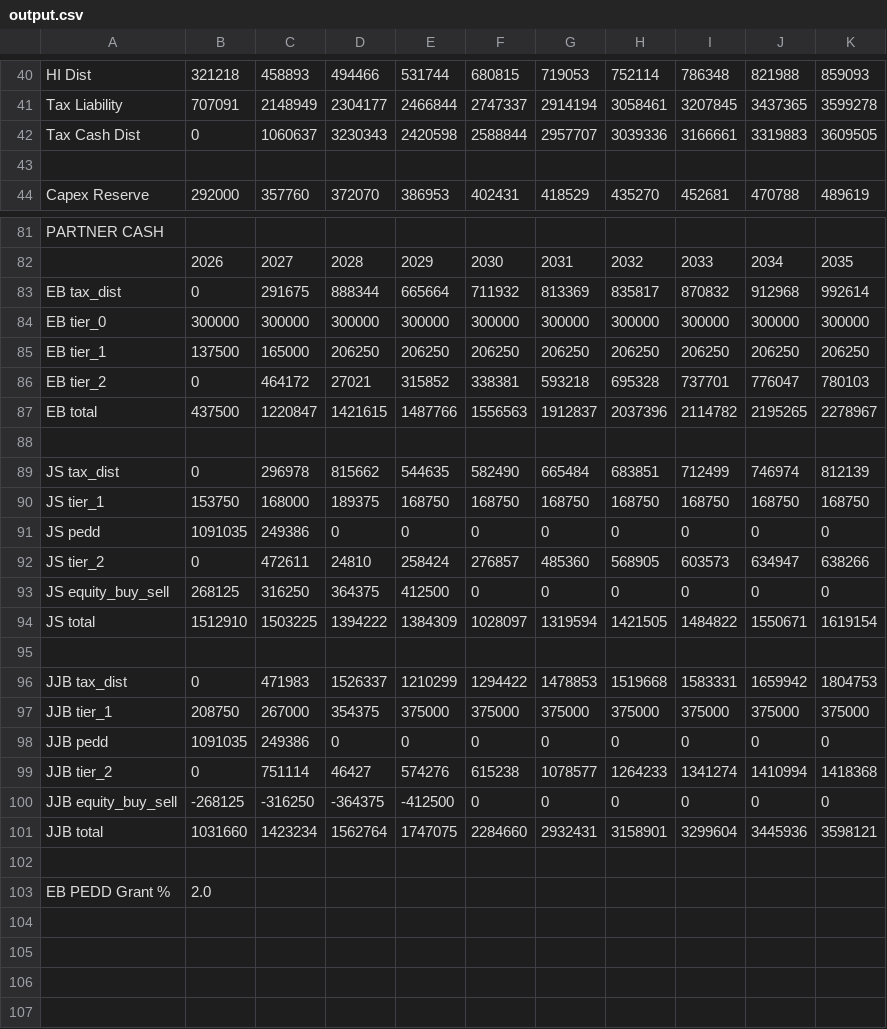
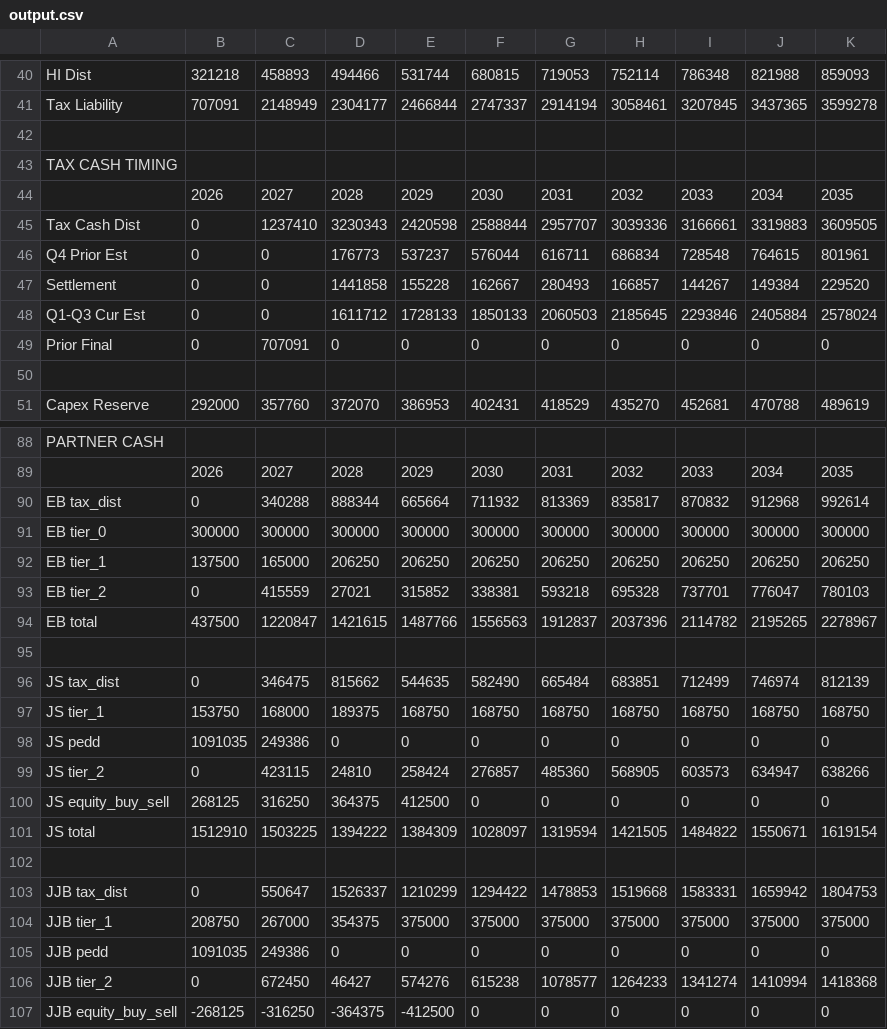
Before and after one commit to lfeder/greenhouse-model, a CSV file: v2/output.csv, drawn as a sheet; only a part is shown, gaps mark what is left out; the shorter side is filled out with more unchanged rows; the diff covers the shown part only.

```diff
--- a/v2/output.csv
+++ b/v2/output.csv
@@ -41,3 +41,10 @@ HI Dist,321218,458893,494466,531744,680815,719053,752114,786348,821988,859093
 Tax Liability,707091,2148949,2304177,2466844,2747337,2914194,3058461,3207845,3437365,3599278
-Tax Cash Dist,0,1060637,3230343,2420598,2588844,2957707,3039336,3166661,3319883,3609505
+
+TAX CASH TIMING
+,2026,2027,2028,2029,2030,2031,2032,2033,2034,2035
+Tax Cash Dist,0,1237410,3230343,2420598,2588844,2957707,3039336,3166661,3319883,3609505
+Q4 Prior Est,0,0,176773,537237,576044,616711,686834,728548,764615,801961
+Settlement,0,0,1441858,155228,162667,280493,166857,144267,149384,229520
+Q1-Q3 Cur Est,0,0,1611712,1728133,1850133,2060503,2185645,2293846,2405884,2578024
+Prior Final,0,707091,0,0,0,0,0,0,0,0
 
@@ -82,12 +89,12 @@ PARTNER CASH
 ,2026,2027,2028,2029,2030,2031,2032,2033,2034,2035
-EB tax_dist,0,291675,888344,665664,711932,813369,835817,870832,912968,992614
+EB tax_dist,0,340288,888344,665664,711932,813369,835817,870832,912968,992614
 EB tier_0,300000,300000,300000,300000,300000,300000,300000,300000,300000,300000
 EB tier_1,137500,165000,206250,206250,206250,206250,206250,206250,206250,206250
-EB tier_2,0,464172,27021,315852,338381,593218,695328,737701,776047,780103
+EB tier_2,0,415559,27021,315852,338381,593218,695328,737701,776047,780103
 EB total,437500,1220847,1421615,1487766,1556563,1912837,2037396,2114782,2195265,2278967
 
-JS tax_dist,0,296978,815662,544635,582490,665484,683851,712499,746974,812139
+JS tax_dist,0,346475,815662,544635,582490,665484,683851,712499,746974,812139
 JS tier_1,153750,168000,189375,168750,168750,168750,168750,168750,168750,168750
 JS pedd,1091035,249386,0,0,0,0,0,0,0,0
-JS tier_2,0,472611,24810,258424,276857,485360,568905,603573,634947,638266
+JS tier_2,0,423115,24810,258424,276857,485360,568905,603573,634947,638266
 JS equity_buy_sell,268125,316250,364375,412500,0,0,0,0,0,0
@@ -95,6 +102,6 @@ JS total,1512910,1503225,1394222,1384309,1028097,1319594,1421505,1484822,1550671
 
-JJB tax_dist,0,471983,1526337,1210299,1294422,1478853,1519668,1583331,1659942,1804753
+JJB tax_dist,0,550647,1526337,1210299,1294422,1478853,1519668,1583331,1659942,1804753
 JJB tier_1,208750,267000,354375,375000,375000,375000,375000,375000,375000,375000
 JJB pedd,1091035,249386,0,0,0,0,0,0,0,0
-JJB tier_2,0,751114,46427,574276,615238,1078577,1264233,1341274,1410994,1418368
+JJB tier_2,0,672450,46427,574276,615238,1078577,1264233,1341274,1410994,1418368
 JJB equity_buy_sell,-268125,-316250,-364375,-412500,0,0,0,0,0,0
```
Also changed, not shown: 2 edited cells elsewhere in this file, 1 other file.
